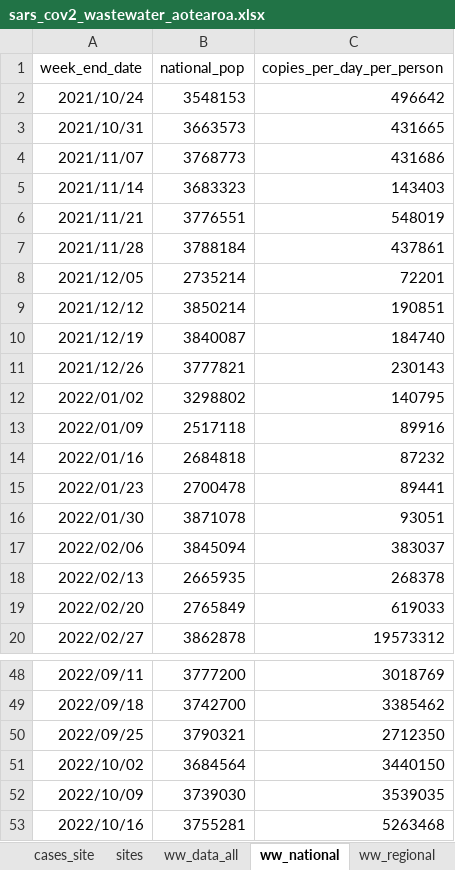
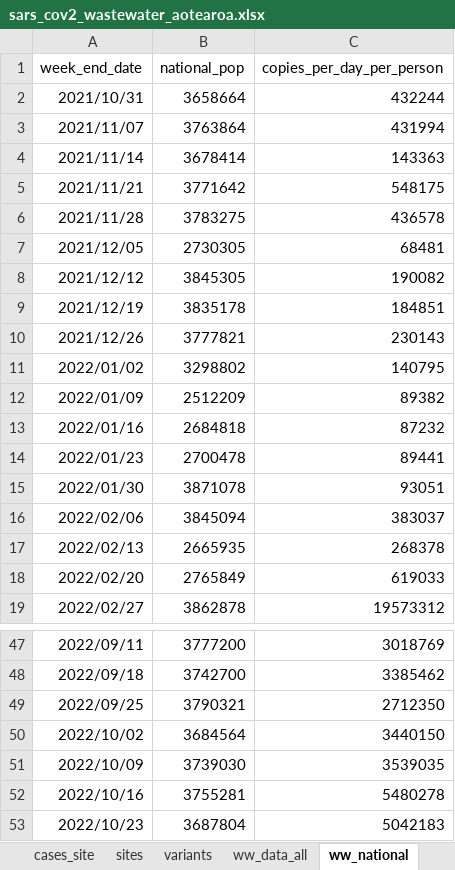
Before and after one commit to ESR-NZ/covid_in_wastewater, an Excel workbook: data/sars_cov2_wastewater_aotearoa.xlsx, sheet ww_national, drawn as a sheet; only a part is shown, gaps mark what is left out; values as stored, in another font and other column widths than the file's, no borders; table styles not drawn; removed rows and columns are numbered as before the commit, all else as after; the diff names each change by its address in the sheet, - before the commit and + after, or states it on an @@ line.

```diff
--- a/data/sars_cov2_wastewater_aotearoa.xlsx (sheet ww_national)
+++ b/data/sars_cov2_wastewater_aotearoa.xlsx (sheet ww_national)
+sheet tab: variants
-row 2: 2021/10/24 | 3548153 | 496642
-B2 (national_pop): 3663573
+B2 (national_pop): 3658664
-C2 (copies_per_day_per_person): 431665
+C2 (copies_per_day_per_person): 432244
-B3 (national_pop): 3768773
+B3 (national_pop): 3763864
-C3 (copies_per_day_per_person): 431686
+C3 (copies_per_day_per_person): 431994
-B4 (national_pop): 3683323
+B4 (national_pop): 3678414
-C4 (copies_per_day_per_person): 143403
+C4 (copies_per_day_per_person): 143363
-B5 (national_pop): 3776551
+B5 (national_pop): 3771642
-C5 (copies_per_day_per_person): 548019
+C5 (copies_per_day_per_person): 548175
-B6 (national_pop): 3788184
+B6 (national_pop): 3783275
-C6 (copies_per_day_per_person): 437861
+C6 (copies_per_day_per_person): 436578
-B7 (national_pop): 2735214
+B7 (national_pop): 2730305
-C7 (copies_per_day_per_person): 72201
+C7 (copies_per_day_per_person): 68481
-B8 (national_pop): 3850214
+B8 (national_pop): 3845305
-C8 (copies_per_day_per_person): 190851
+C8 (copies_per_day_per_person): 190082
-B9 (national_pop): 3840087
+B9 (national_pop): 3835178
-C9 (copies_per_day_per_person): 184740
+C9 (copies_per_day_per_person): 184851
-B12 (national_pop): 2517118
+B12 (national_pop): 2512209
-C12 (copies_per_day_per_person): 89916
+C12 (copies_per_day_per_person): 89382
-C52 (copies_per_day_per_person): 5263468
+C52 (copies_per_day_per_person): 5480278
+row 53: 2022/10/23 | 3687804 | 5042183
```
Also changed, not shown: sheet ww_data_all, sheet ww_site, sheet cases_site, sheet ww_regional, sheet cases_regional, sheet sites, 1 more sheet, 10 other files.
